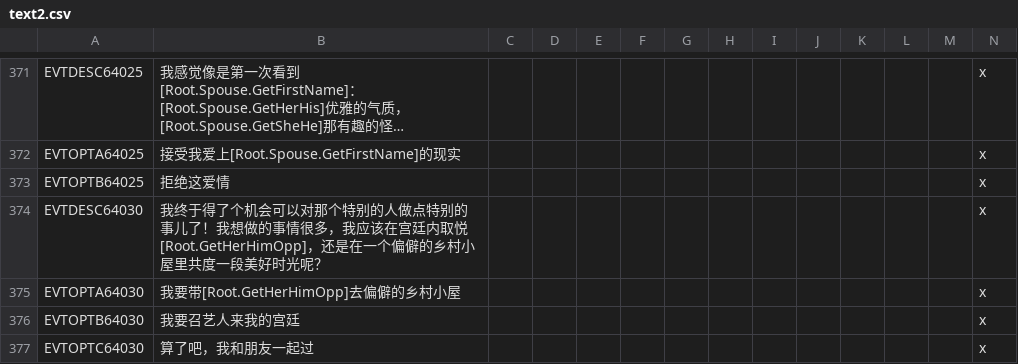
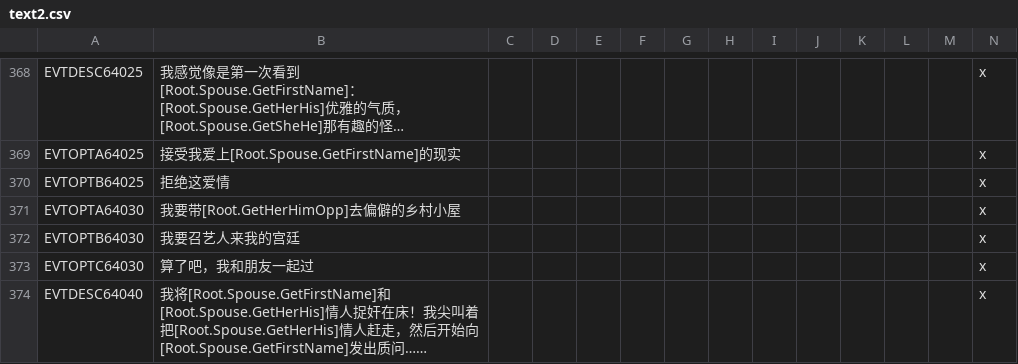
Before and after one commit to paratranz/CK2-Chinese-Localisation, a CSV file: localisation/text2.csv, drawn as a sheet; only a part is shown, gaps mark what is left out; the shorter side is filled out with more unchanged rows; long unchanged cells end in …; rows hold the shown columns only; the diff covers the shown part only; the diff names each change by its address in the sheet, - before the commit and + after, or states it on an @@ line.

```diff
--- a/localisation/text2.csv
+++ b/localisation/text2.csv
-row 374: EVTDESC64030 | 我终于得了个机会可以对那个特别的人做点特别的事儿了！我想做的事情很多，我应该在宫廷内取悦[Root.GetHerHimOpp]，还是在一个偏僻的乡村小屋里共度一段美好时光呢？ |  |  |  |  |  |  |  |  |  |  |  | x
```
Also changed, not shown: 18 removed rows and 2 edited cells elsewhere in this file, localisation/LT.csv, localisation/ReapersDue.csv, 17 other files.
